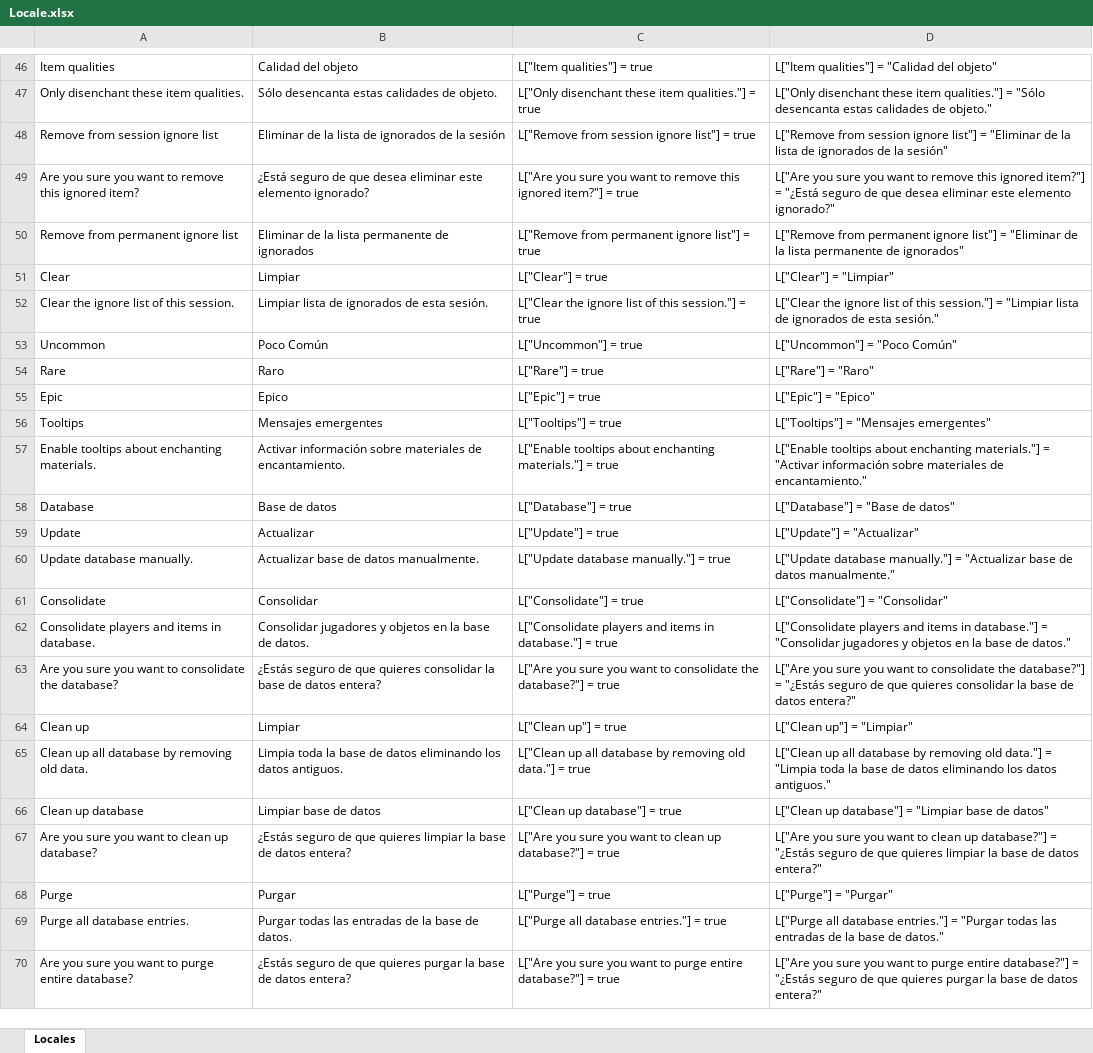
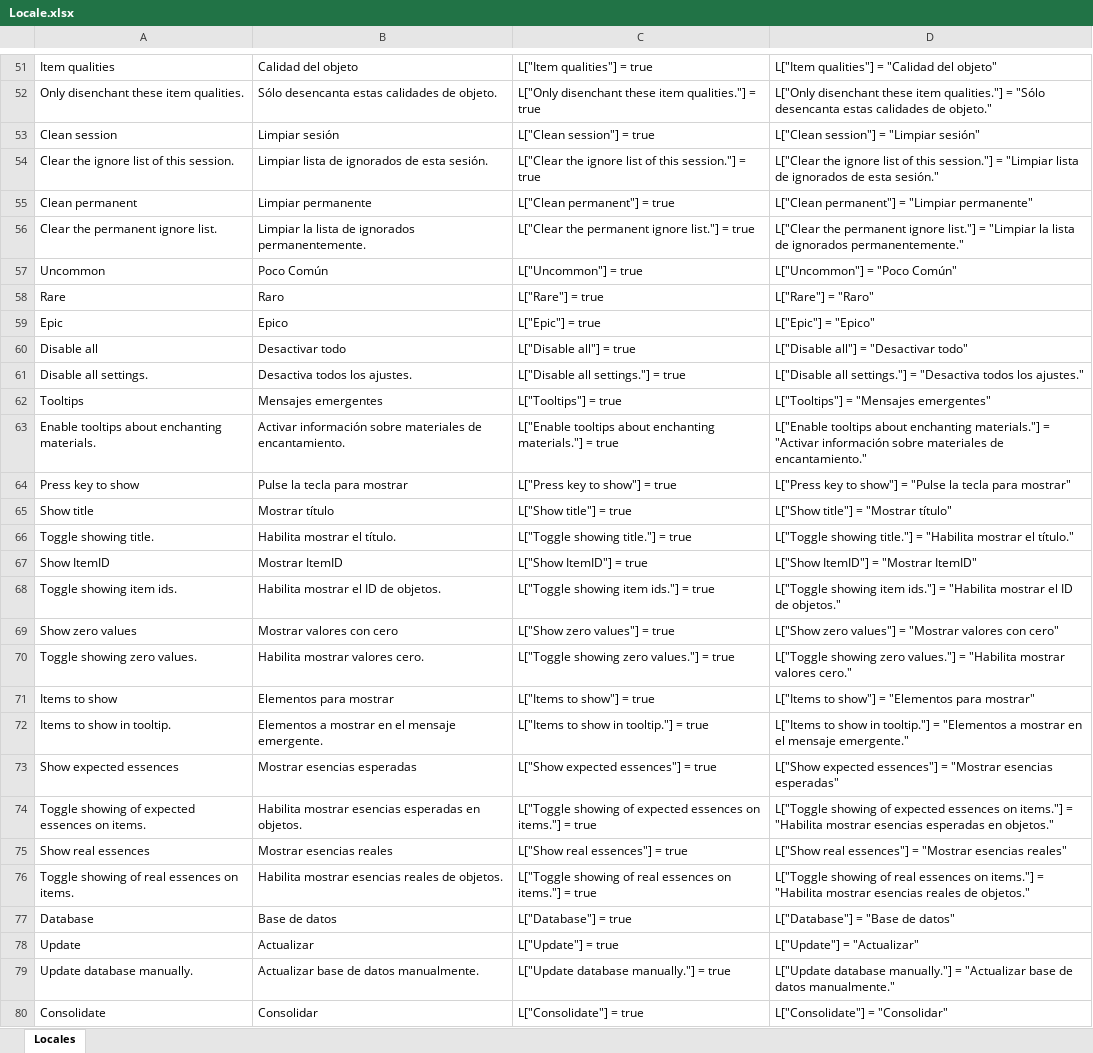
Before and after one commit to osilvay/DisenchanterPlus, an Excel workbook: Locale/Locale.xlsx, sheet Locales, drawn as a sheet; only a part is shown, gaps mark what is left out; the shorter side is filled out with more unchanged rows; values as stored, in another font and other column widths than the file's, no borders; removed rows and columns are numbered as before the commit, all else as after; the diff covers the shown part only; the diff names each change by its address in the sheet, - before the commit and + after, or states it on an @@ line.

Commit message:
Mensajes emergentes en objetos esperados y reales

```diff
--- a/Locale/Locale.xlsx (sheet Locales)
+++ b/Locale/Locale.xlsx (sheet Locales)
-row 48: Remove from session ignore list | Eliminar de la lista de ignorados de la sesión | L["Remove from session ignore list"] = true | L["Remove from session ignore list"] = "Eliminar de la lista de ignorados de la sesión"
-row 49: Are you sure you want to remove this ignored item? | ¿Está seguro de que desea eliminar este elemento ignorado? | L["Are you sure you want to remove this ignored item?"] = true | L["Are you sure you want to remove this ignored item?"] = "¿Está seguro de que desea eliminar este elemento ignorado?"
-row 50: Remove from permanent ignore list | Eliminar de la lista permanente de ignorados | L["Remove from permanent ignore list"] = true | L["Remove from permanent ignore list"] = "Eliminar de la lista permanente de ignorados"
-row 51: Clear | Limpiar | L["Clear"] = true | L["Clear"] = "Limpiar"
+row 53: Clean session | Limpiar sesión | L["Clean session"] = true | L["Clean session"] = "Limpiar sesión"
+row 55: Clean permanent | Limpiar permanente | L["Clean permanent"] = true | L["Clean permanent"] = "Limpiar permanente"
+row 56: Clear the permanent ignore list. | Limpiar la lista de ignorados permanentemente. | L["Clear the permanent ignore list."] = true | L["Clear the permanent ignore list."] = "Limpiar la lista de ignorados permanentemente."
+row 60: Disable all | Desactivar todo | L["Disable all"] = true | L["Disable all"] = "Desactivar todo"
+row 61: Disable all settings. | Desactiva todos los ajustes. | L["Disable all settings."] = true | L["Disable all settings."] = "Desactiva todos los ajustes."
+row 64: Press key to show | Pulse la tecla para mostrar | L["Press key to show"] = true | L["Press key to show"] = "Pulse la tecla para mostrar"
+row 65: Show title | Mostrar título | L["Show title"] = true | L["Show title"] = "Mostrar título"
+row 66: Toggle showing title. | Habilita mostrar el título. | L["Toggle showing title."] = true | L["Toggle showing title."] = "Habilita mostrar el título."
+row 67: Show ItemID | Mostrar ItemID | L["Show ItemID"] = true | L["Show ItemID"] = "Mostrar ItemID"
+row 68: Toggle showing item ids. | Habilita mostrar el ID de objetos. | L["Toggle showing item ids."] = true | L["Toggle showing item ids."] = "Habilita mostrar el ID de objetos."
+row 69: Show zero values | Mostrar valores con cero | L["Show zero values"] = true | L["Show zero values"] = "Mostrar valores con cero"
+row 70: Toggle showing zero values. | Habilita mostrar valores cero. | L["Toggle showing zero values."] = true | L["Toggle showing zero values."] = "Habilita mostrar valores cero."
+row 71: Items to show | Elementos para mostrar | L["Items to show"] = true | L["Items to show"] = "Elementos para mostrar"
+row 72: Items to show in tooltip. | Elementos a mostrar en el mensaje emergente. | L["Items to show in tooltip."] = true | L["Items to show in tooltip."] = "Elementos a mostrar en el mensaje emergente."
+row 73: Show expected essences | Mostrar esencias esperadas | L["Show expected essences"] = true | L["Show expected essences"] = "Mostrar esencias esperadas"
+row 74: Toggle showing of expected essences on items. | Habilita mostrar esencias esperadas en objetos. | L["Toggle showing of expected essences on items."] = true | L["Toggle showing of expected essences on items."] = "Habilita mostrar esencias esperadas en objetos."
+row 75: Show real essences | Mostrar esencias reales | L["Show real essences"] = true | L["Show real essences"] = "Mostrar esencias reales"
+row 76: Toggle showing of real essences on items. | Habilita mostrar esencias reales de objetos. | L["Toggle showing of real essences on items."] = true | L["Toggle showing of real essences on items."] = "Habilita mostrar esencias reales de objetos."
```
Also changed, not shown: 7 added rows, 2 removed rows, 2 moved rows and 4 edited cells elsewhere in this sheet, formulas that keep their value, 16 other files.
